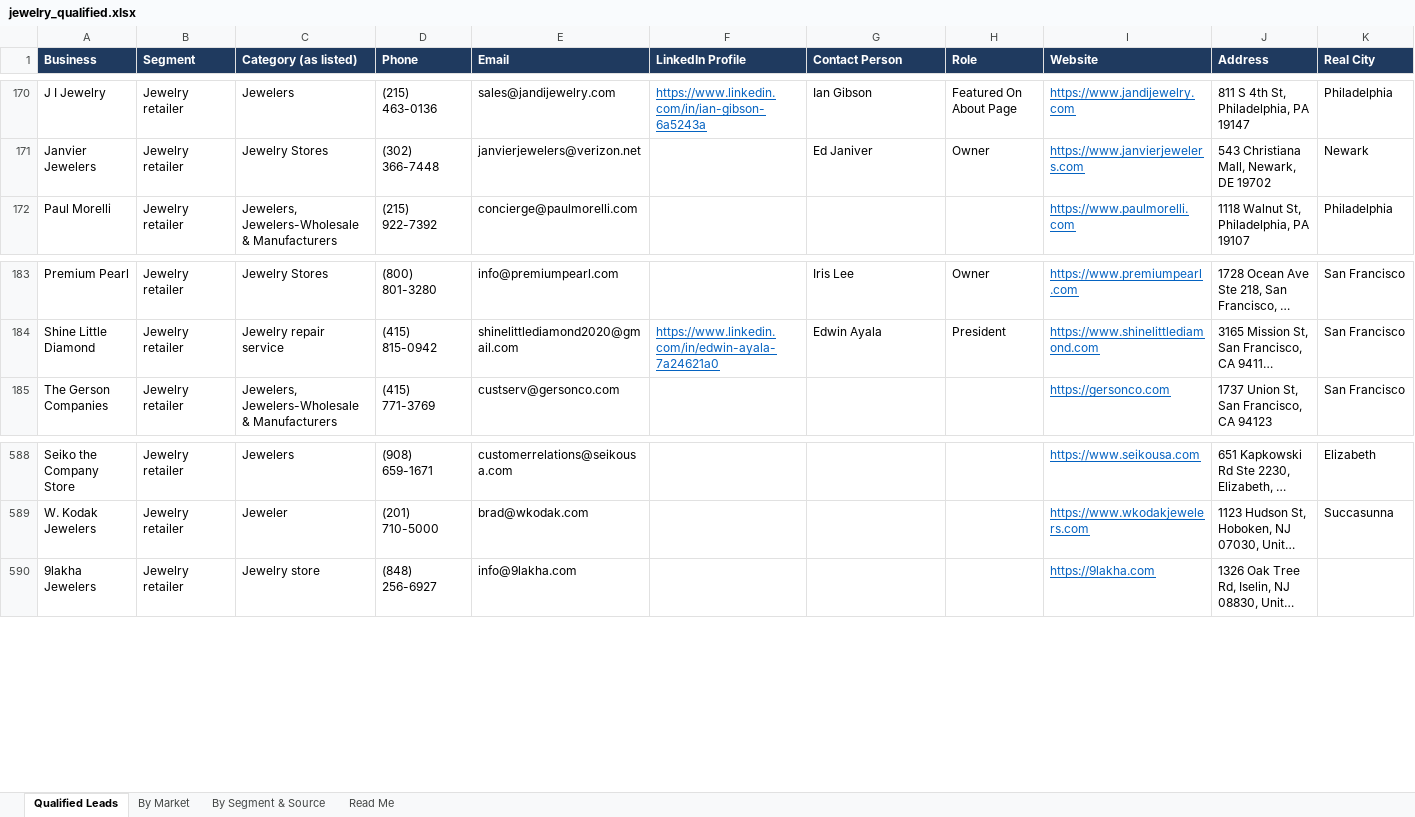
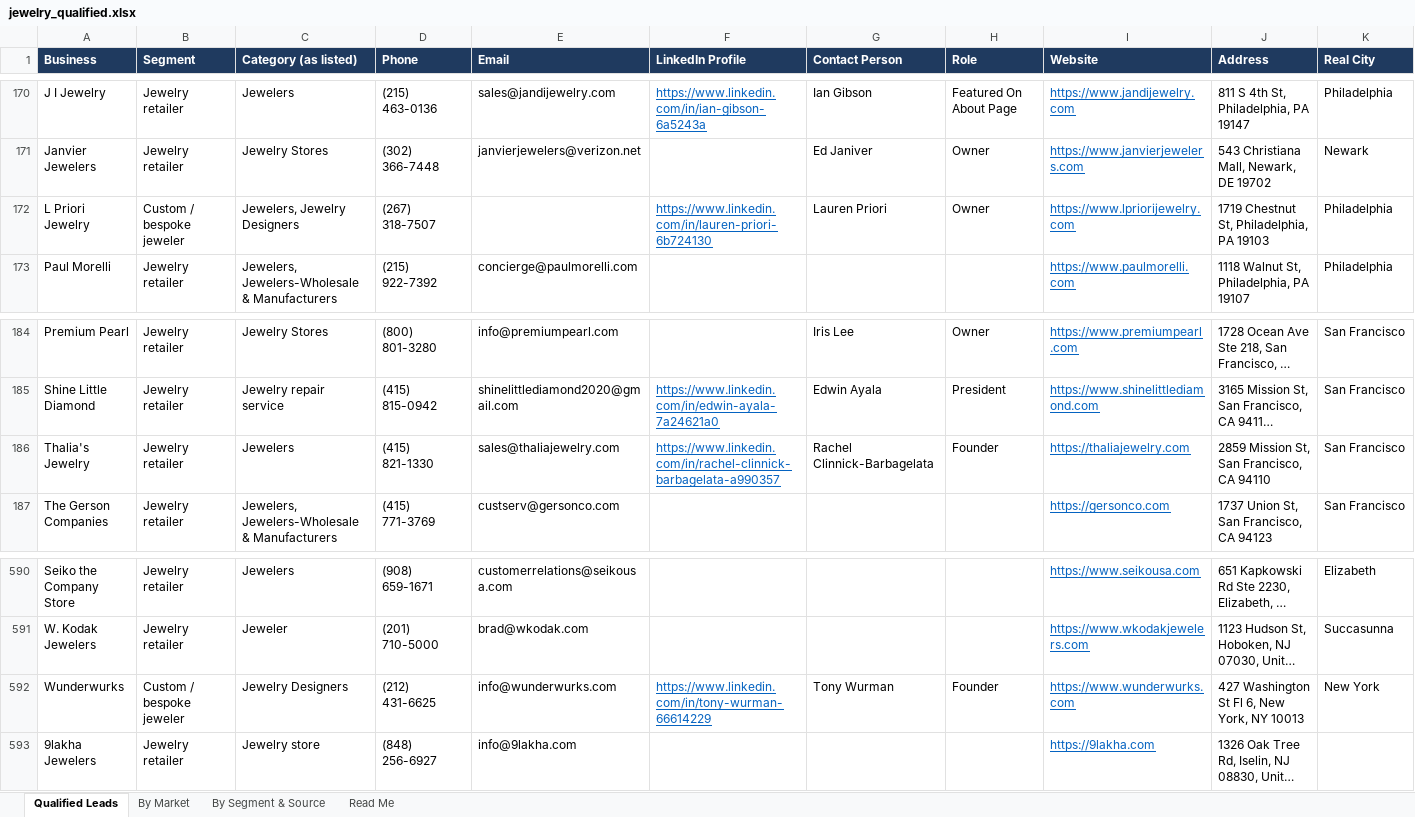
Before and after one commit to riyaansheth/claude-cloud, an Excel workbook: leadrun_jewelry/jewelry_qualified.xlsx, sheet Qualified Leads, drawn as a sheet; only a part is shown, gaps mark what is left out; long unchanged cells end in …; values as stored, in another font and other column widths than the file's, no borders; rows hold the shown columns only; the diff names each change by its address in the sheet, - before the commit and + after, or states it on an @@ line.

```diff
--- a/leadrun_jewelry/jewelry_qualified.xlsx (sheet Qualified Leads)
+++ b/leadrun_jewelry/jewelry_qualified.xlsx (sheet Qualified Leads)
+row 172: L Priori Jewelry | Custom / bespoke jeweler | Jewelers, Jewelry Designers | (267) 318-7507 |  | https://www.linkedin.com/in/lauren-priori-6b724130 | Lauren Priori | Owner | https://www.lpriorijewelry.com | 1719 Chestnut St, Philadelphia, PA 19103 | Philadelphia
+row 186: Thalia's Jewelry | Jewelry retailer | Jewelers | (415) 821-1330 | sales@thaliajewelry.com | https://www.linkedin.com/in/rachel-clinnick-barbagelata-a990357 | Rachel Clinnick-Barbagelata | Founder | https://thaliajewelry.com | 2859 Mission St, San Francisco, CA 94110 | San Francisco
+row 592: Wunderwurks | Custom / bespoke jeweler | Jewelry Designers | (212) 431-6625 | info@wunderwurks.com | https://www.linkedin.com/in/tony-wurman-66614229 | Tony Wurman | Founder | https://www.wunderwurks.com | 427 Washington St Fl 6, New York, NY 10013 | New York
```
Also changed, not shown: sheet By Market, sheet By Segment & Source, sheet Read Me, 3 other files.
